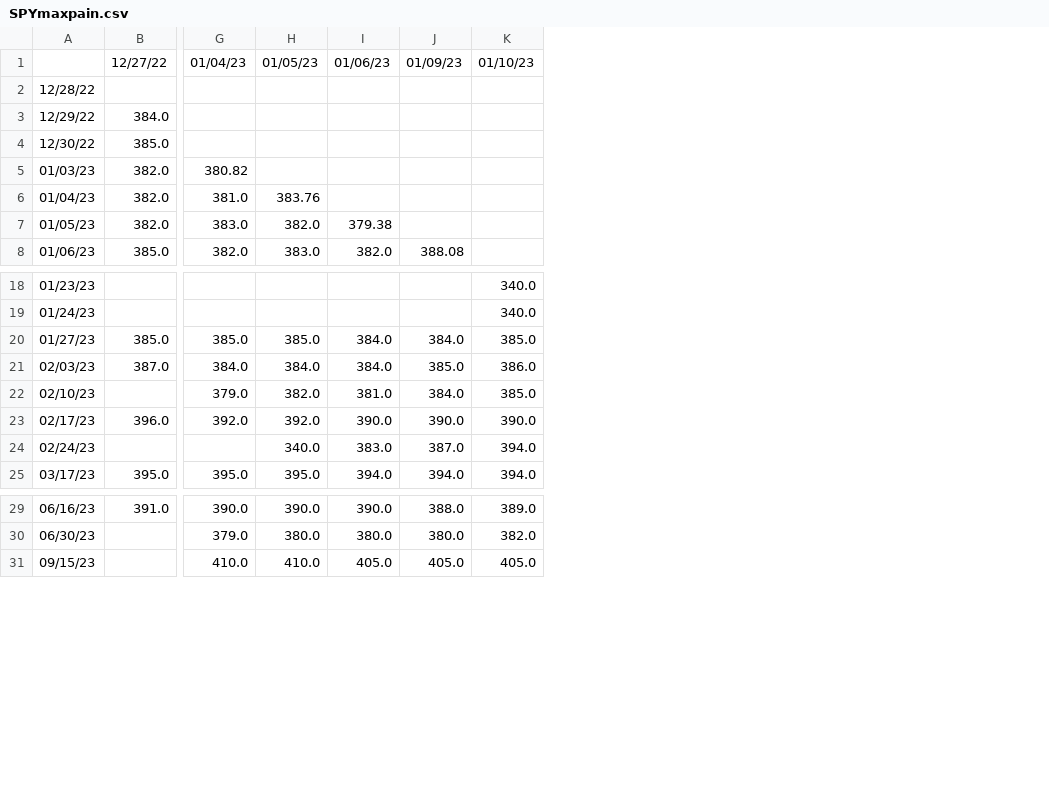
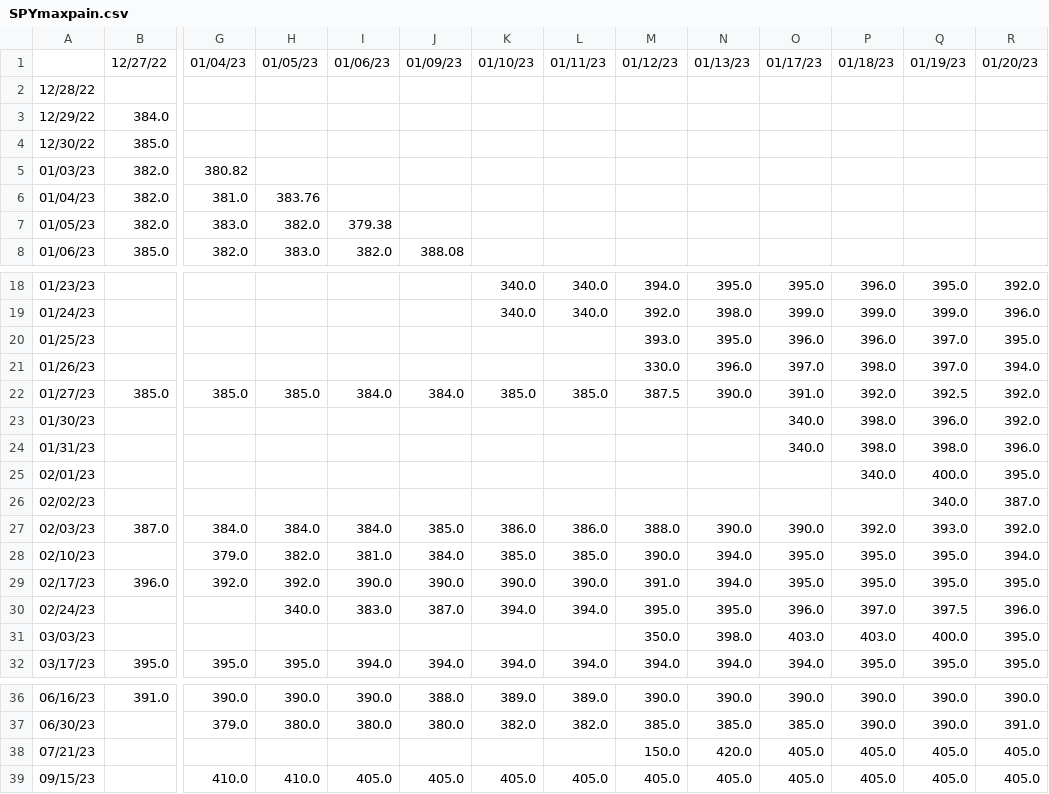
Before and after one commit to bonsaiheart/MaxPainHeuristicTracker, a CSV file: dataOutput/SPYmaxpain.csv, drawn as a sheet; only a part is shown, gaps mark what is left out; rows hold the shown columns only; the diff names each change by its address in the sheet, - before the commit and + after, or states it on an @@ line.

```diff
--- a/dataOutput/SPYmaxpain.csv
+++ b/dataOutput/SPYmaxpain.csv
+column L, row 1: 01/11/23; rows 18-19: 340.0 | 340.0; row 22: 385.0; rows 27-30: 386.0 | 385.0 | 390.0 | 394.0; row 32: 394.0; rows 36-37: 389.0 | 382.0; row 39: 405.0
+column M, row 1: 01/12/23; rows 18-19: 394.0 | 392.0; row 22: 387.5; rows 27-30: 388.0 | 390.0 | 391.0 | 395.0; row 32: 394.0; rows 36-37: 390.0 | 385.0; row 39: 405.0
+column N, row 1: 01/13/23; rows 18-19: 395.0 | 398.0; row 22: 390.0; rows 27-30: 390.0 | 394.0 | 394.0 | 395.0; row 32: 394.0; rows 36-37: 390.0 | 385.0; row 39: 405.0
+column O, row 1: 01/17/23; rows 18-19: 395.0 | 399.0; row 22: 391.0; rows 27-30: 390.0 | 395.0 | 395.0 | 396.0; row 32: 394.0; rows 36-37: 390.0 | 385.0; row 39: 405.0
+column P, row 1: 01/18/23; rows 18-19: 396.0 | 399.0; row 22: 392.0; rows 27-30: 392.0 | 395.0 | 395.0 | 397.0; row 32: 395.0; rows 36-37: 390.0 | 390.0; row 39: 405.0
+column Q, row 1: 01/19/23; rows 18-19: 395.0 | 399.0; row 22: 392.5; rows 27-30: 393.0 | 395.0 | 395.0 | 397.5; row 32: 395.0; rows 36-37: 390.0 | 390.0; row 39: 405.0
+column R, row 1: 01/20/23; rows 18-19: 392.0 | 396.0; row 22: 392.0; rows 27-30: 392.0 | 394.0 | 395.0 | 396.0; row 32: 395.0; rows 36-37: 390.0 | 391.0; row 39: 405.0
+row 20: 01/25/23 |  |  |  |  |  |  |  | 393.0 | 395.0 | 396.0 | 396.0 | 397.0 | 395.0
+row 21: 01/26/23 |  |  |  |  |  |  |  | 330.0 | 396.0 | 397.0 | 398.0 | 397.0 | 394.0
+row 23: 01/30/23 |  |  |  |  |  |  |  |  |  | 340.0 | 398.0 | 396.0 | 392.0
+row 24: 01/31/23 |  |  |  |  |  |  |  |  |  | 340.0 | 398.0 | 398.0 | 396.0
+row 25: 02/01/23 |  |  |  |  |  |  |  |  |  |  | 340.0 | 400.0 | 395.0
+row 26: 02/02/23 |  |  |  |  |  |  |  |  |  |  |  | 340.0 | 387.0
+row 31: 03/03/23 |  |  |  |  |  |  |  | 350.0 | 398.0 | 403.0 | 403.0 | 400.0 | 395.0
+row 38: 07/21/23 |  |  |  |  |  |  |  | 150.0 | 420.0 | 405.0 | 405.0 | 405.0 | 405.0
```
Also changed, not shown: dataOutput/ROKUmaxpain.csv, 39 other files.
